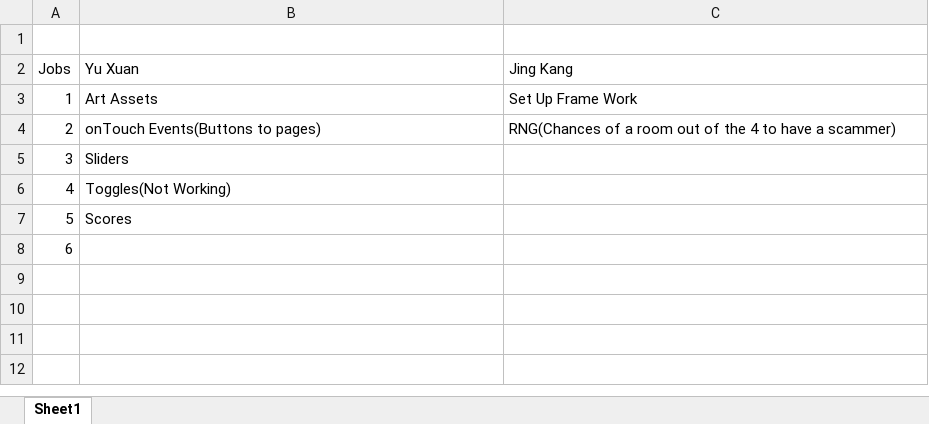
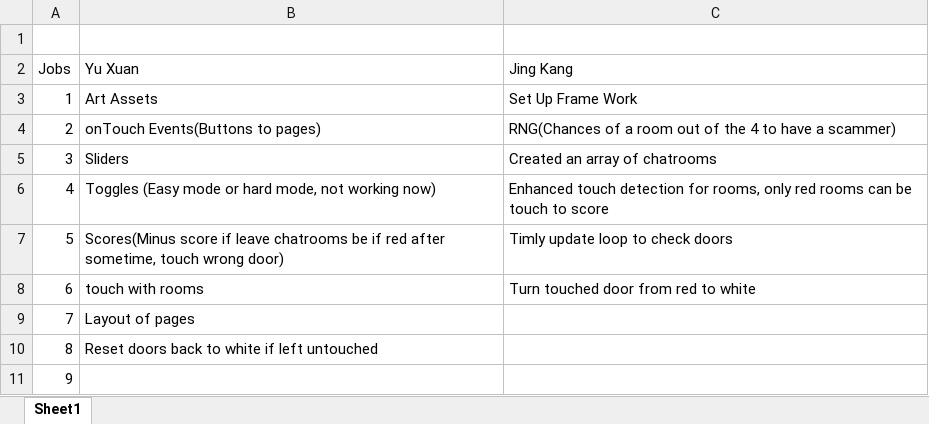
Before and after one commit to MrAnoimus/why-are-we-doing-this-productions-first-game, an Excel workbook: List of Tasks.xlsx, sheet Sheet1, drawn as a sheet; values as stored, in another font and other column widths than the file's, no borders; addresses are those after the commit; the diff names each change by its address in the sheet, - before the commit and + after, or states it on an @@ line.

```diff
--- a/List of Tasks.xlsx (sheet Sheet1)
+++ b/List of Tasks.xlsx (sheet Sheet1)
-C5 (Jing Kang): (empty)
+C5 (Jing Kang): Created an array of chatrooms
+row 6: 4 | Toggles (Easy mode or hard mode, not working now) | Enhanced touch detection for rooms, only red rooms can be touch to score
+row 7: 5 | Scores(Minus score if leave chatrooms be if red after sometime, touch wrong door) | Timly update loop to check doors
+row 8: 6 | touch with rooms | Turn touched door from red to white
@@ column A (Jobs) renumbered from row 9 down @@
-B9 (Yu Xuan): Toggles(Not Working)
+B9 (Yu Xuan): Layout of pages
-B10 (Yu Xuan): Scores
+B10 (Yu Xuan): Reset doors back to white if left untouched
```
